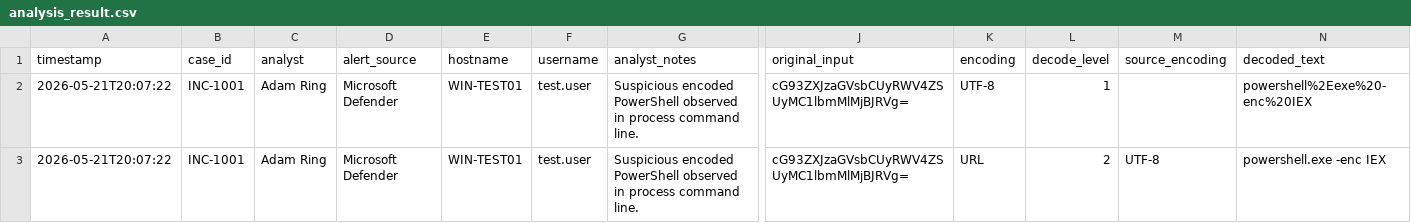
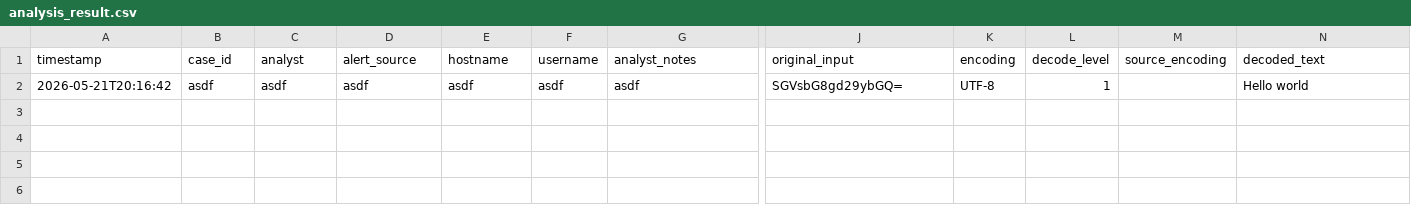
Before and after one commit to aring87/Encoded-Command-Analyzer, a CSV file: output/analysis_result.csv, drawn as a sheet; only a part is shown, gaps mark what is left out; removed rows and columns are numbered as before the commit, all else as after; rows hold the shown columns only; the diff names each change by its address in the sheet, - before the commit and + after, or states it on an @@ line.

```diff
--- a/output/analysis_result.csv
+++ b/output/analysis_result.csv
-row 2: 2026-05-21T20:07:22 | INC-1001 | Adam Ring | Microsoft Defender | WIN-TEST01 | test.user | Suspicious encoded PowerShell observed in process command line. | cG93ZXJzaGVsbCUyRWV4ZSUyMC1lbmMlMjBJRVg= | UTF-8 | 1 |  | powershell%2Eexe%20-enc%20IEX
-row 3: 2026-05-21T20:07:22 | INC-1001 | Adam Ring | Microsoft Defender | WIN-TEST01 | test.user | Suspicious encoded PowerShell observed in process command line. | cG93ZXJzaGVsbCUyRWV4ZSUyMC1lbmMlMjBJRVg= | URL | 2 | UTF-8 | powershell.exe -enc IEX
+row 2: 2026-05-21T20:16:42 | asdf | asdf | asdf | asdf | asdf | asdf | SGVsbG8gd29ybGQ= | UTF-8 | 1 |  | Hello world
```
Also changed, not shown: 3 other files.
